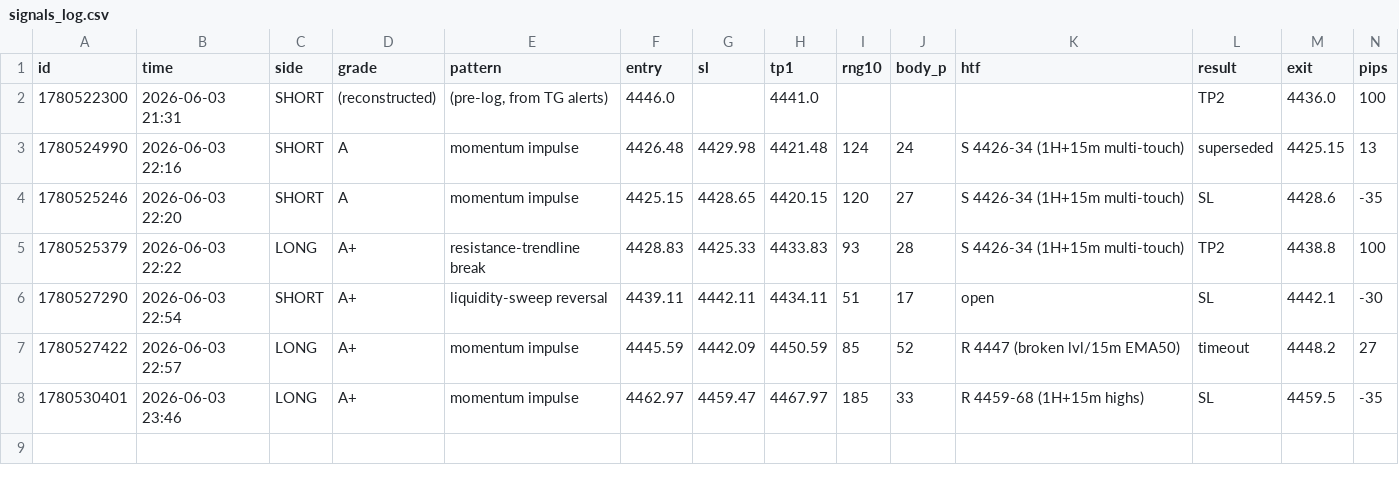
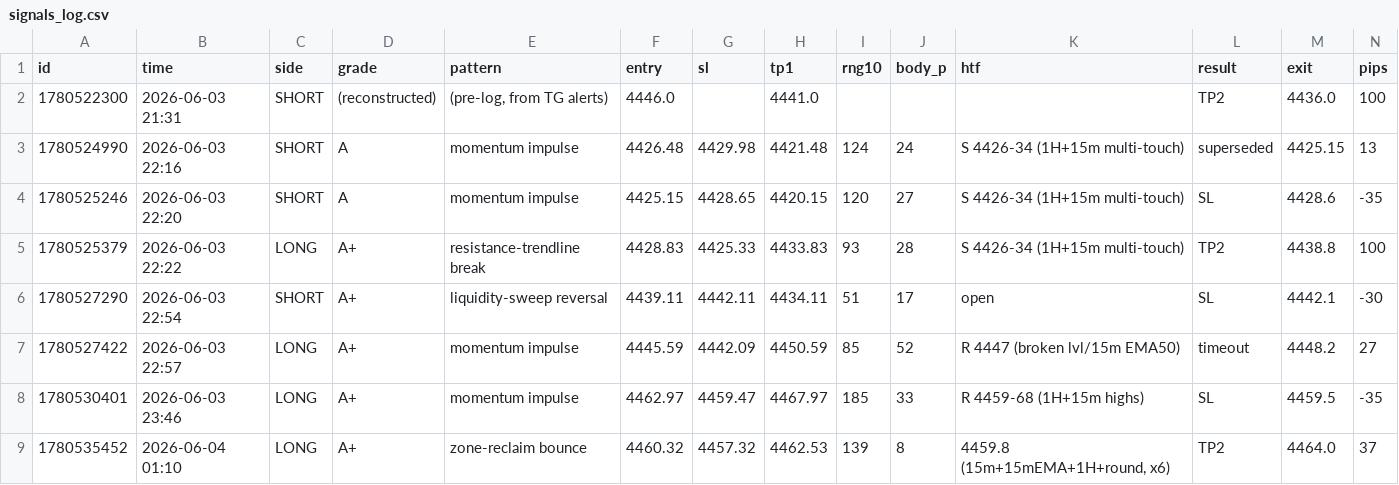
Before and after one commit to yassir3wad/gold, a CSV file: signals_log.csv, drawn as a sheet; the diff names each change by its address in the sheet, - before the commit and + after, or states it on an @@ line.

Commit message:
Zone-reclaim trigger built + backtested (66 fires loose -> 9 strict dip-then-reclaim). Finding: confirmation lags, fires already extended where anti-chase blocks it. Default OFF; real fix is anticipatory zone-touch entry (pending decision)

```diff
--- a/signals_log.csv
+++ b/signals_log.csv
+row 9: 1780535452 | 2026-06-04 01:10 | LONG | A+ | zone-reclaim bounce | 4460.32 | 4457.32 | 4462.53 | 139 | 8 | 4459.8 (15m+15mEMA+1H+round, x6) | TP2 | 4464.0 | 37
```
Also changed, not shown: 4 other files.
